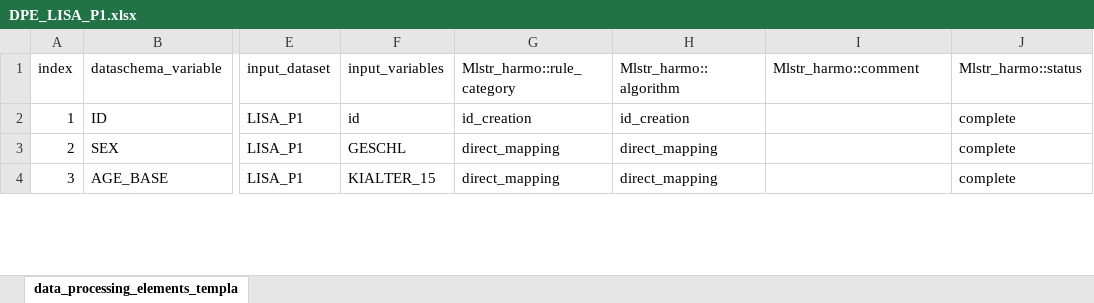
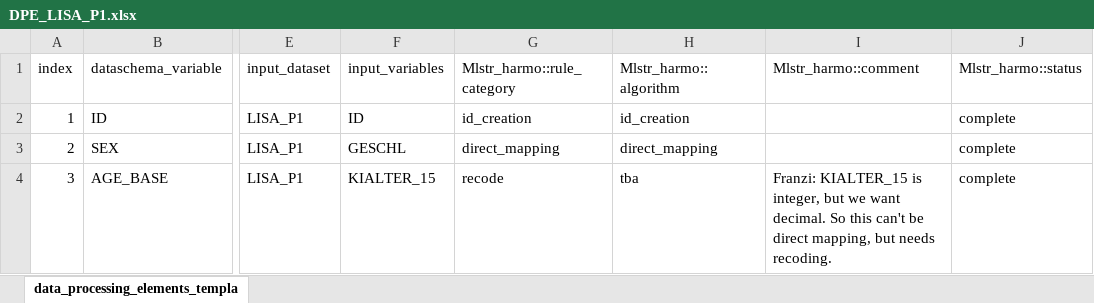
Before and after one commit to nfdi4health/use-cases-harmonisation, an Excel workbook: rmonize/data_proc_elem/DPE_LISA_P1.xlsx, sheet data_processing_elements_templa, drawn as a sheet; only a part is shown, gaps mark what is left out; values as stored, in another font and other column widths than the file's, no cell formats; the diff covers the shown part only; the diff names each change by its address in the sheet, - before the commit and + after, or states it on an @@ line.

Commit message:
- KIALTER_15 needs recoding (similar to GINI) - adopted algorithm from P2 for education - adopted algorithm from P2 for physical activity - changes in MEAT_PROD_07 and RED_MEAT_0701 - added K_FB_alkgetr_15 to DD to resolve problem for ALC_BEV_14 - removed alkgetr_aperitif_15 from COCKTAILS_1407

```diff
--- a/rmonize/data_proc_elem/DPE_LISA_P1.xlsx (sheet data_processing_elements_templa)
+++ b/rmonize/data_proc_elem/DPE_LISA_P1.xlsx (sheet data_processing_elements_templa)
-F2 (input_variables): id
+F2 (input_variables): ID
-G4 (Mlstr_harmo::rule_category): direct_mapping
+G4 (Mlstr_harmo::rule_category): recode
-H4 (Mlstr_harmo::algorithm): direct_mapping
+H4 (Mlstr_harmo::algorithm): tba
-I4 (Mlstr_harmo::comment): (empty)
+I4 (Mlstr_harmo::comment): Franzi: KIALTER_15 is integer, but we want decimal. So this can't be direct mapping, but needs recoding.
```
Also changed, not shown: 16 edited cells elsewhere in this sheet, cell formats.
